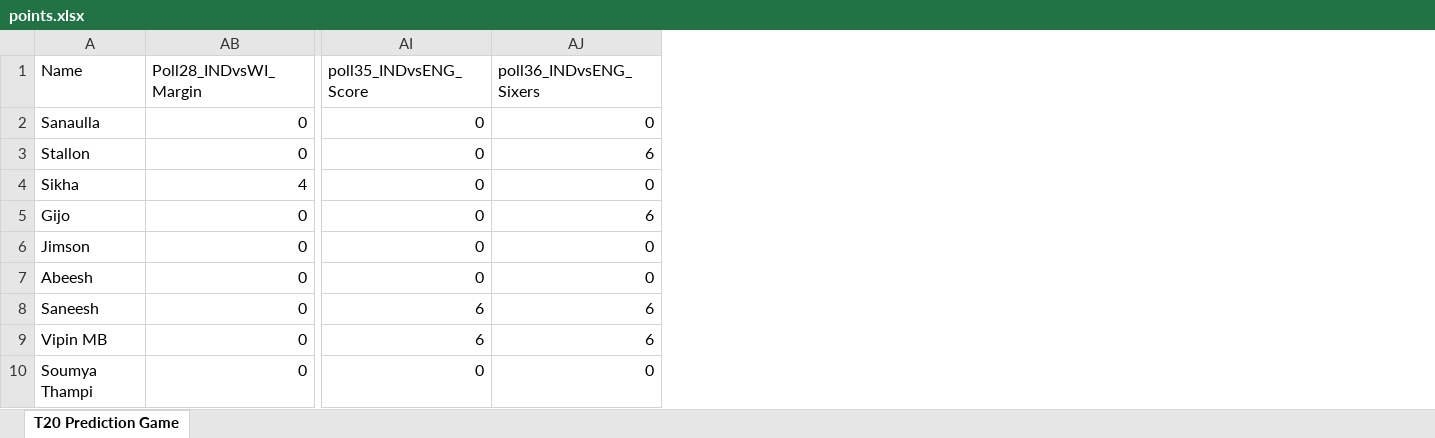
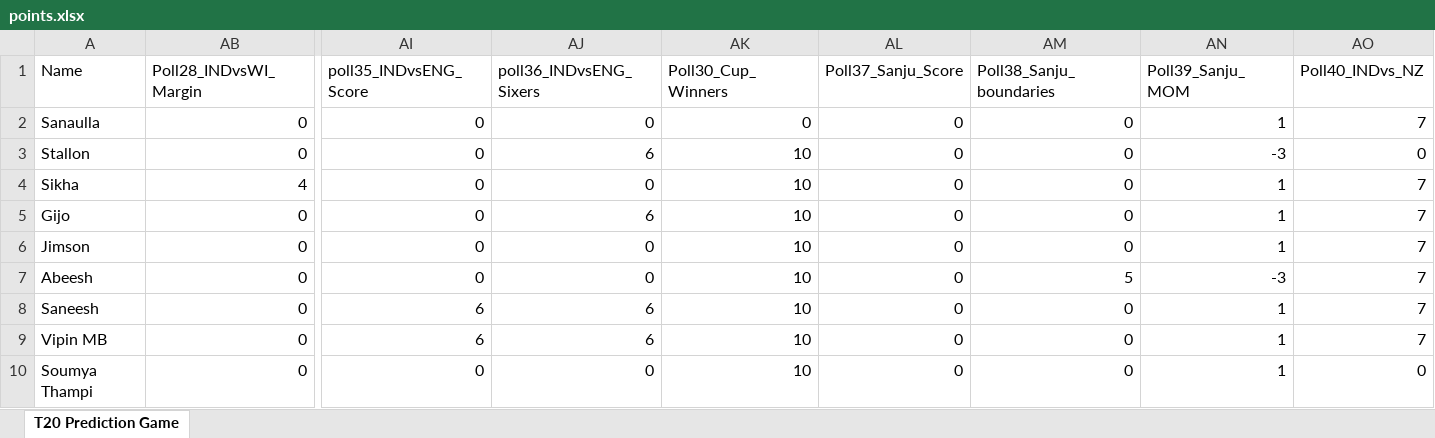
Before and after one commit to gijopeter/T20Dashboard, an Excel workbook: points.xlsx, sheet T20 Prediction Game, drawn as a sheet; only a part is shown, gaps mark what is left out; values as stored, in another font and other column widths than the file's, no borders; the diff names each change by its address in the sheet, - before the commit and + after, or states it on an @@ line.

```diff
--- a/points.xlsx (sheet T20 Prediction Game)
+++ b/points.xlsx (sheet T20 Prediction Game)
+column AK (Poll30_Cup_Winners), rows 2-10: 0 | 10 | 10 | 10 | 10 | 10 | 10 | 10 | 10
+column AL (Poll37_Sanju_Score), rows 2-10: all 0
+column AM (Poll38_Sanju_boundaries), rows 2-10: 0 | 0 | 0 | 0 | 0 | 5 | 0 | 0 | 0
+column AN (Poll39_Sanju_MOM), rows 2-10: 1 | -3 | 1 | 1 | 1 | -3 | 1 | 1 | 1
+column AO (Poll40_INDvs_NZ), rows 2-10: 7 | 0 | 7 | 7 | 7 | 7 | 7 | 7 | 0
```
Also changed, not shown: points_previous.xlsx.
